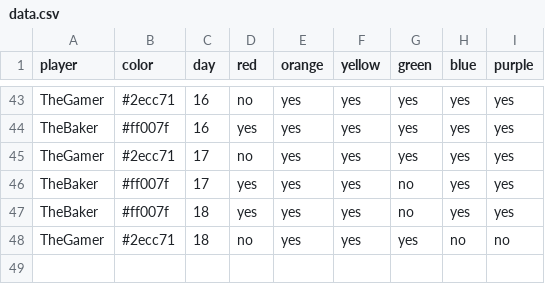
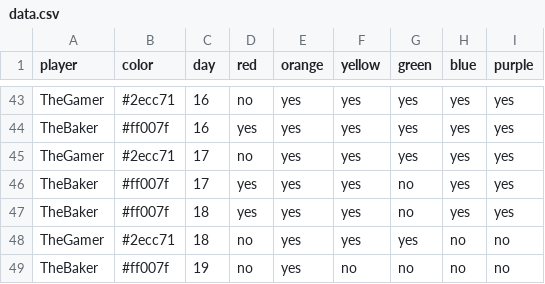
Before and after one commit to bougainvillaknob/eat_the_rainbow, a CSV file: data.csv, drawn as a sheet; only a part is shown, gaps mark what is left out.

Commit message:
Update data.csv

```diff
--- a/data.csv
+++ b/data.csv
@@ -48 +48,2 @@ TheBaker,#ff007f,18,yes,yes,yes,no,yes,yes
 TheGamer,#2ecc71,18,no,yes,yes,yes,no,no
+TheBaker,#ff007f,19,no,yes,no,no,no,no
```
